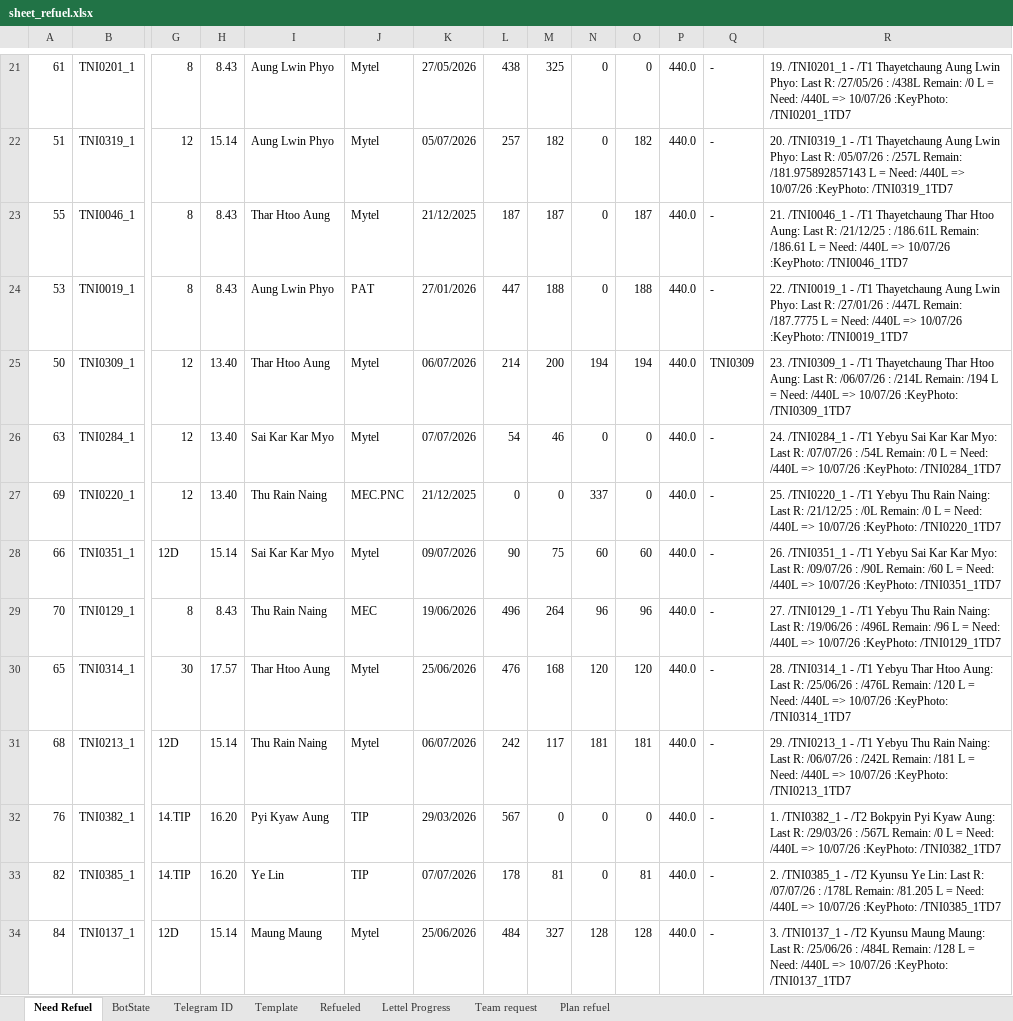
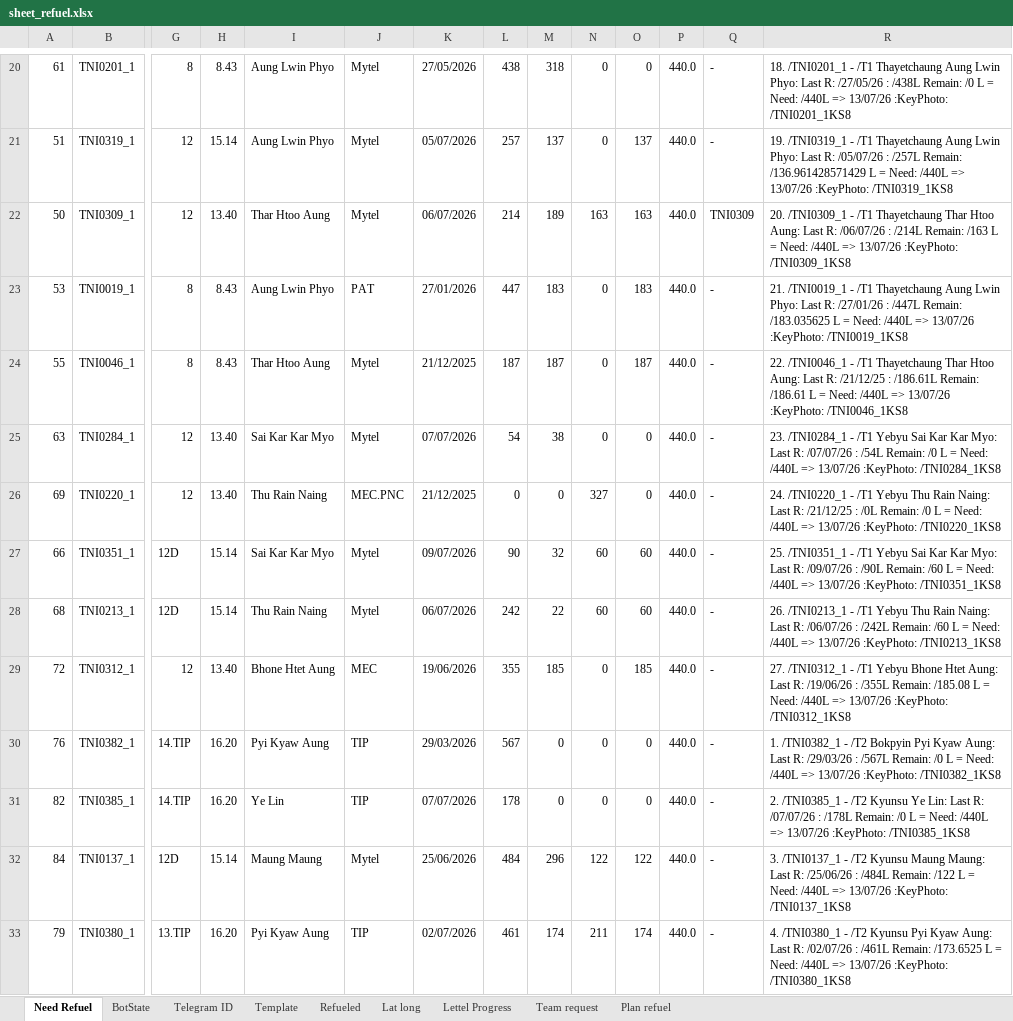
Before and after one commit to MON6879/tni-sitedown-relay, an Excel workbook: scratch/sheet_refuel.xlsx, sheet Need Refuel, drawn as a sheet; only a part is shown, gaps mark what is left out; values as stored, in another font and other column widths than the file's, no borders; charts and pictures not drawn; removed rows and columns are numbered as before the commit, all else as after; rows hold the shown columns only; the diff covers the shown part only; the diff names each change by its address in the sheet, - before the commit and + after, or states it on an @@ line.

```diff
--- a/scratch/sheet_refuel.xlsx (sheet Need Refuel)
+++ b/scratch/sheet_refuel.xlsx (sheet Need Refuel)
+sheet tab: Lat long
-M20: 325
+M20: 318
-R20: 19. /TNI0201_1 - /T1 Thayetchaung Aung Lwin Phyo: Last R: /27/05/26 : /438L Remain: /0 L = Need: /440L => 10/07/26 :KeyPhoto: /TNI0201_1TD7
+R20: 18. /TNI0201_1 - /T1 Thayetchaung Aung Lwin Phyo: Last R: /27/05/26 : /438L Remain: /0 L = Need: /440L => 13/07/26 :KeyPhoto: /TNI0201_1KS8
-M21: 182
+M21: 137
-O21: 182
+O21: 137
-R21: 20. /TNI0319_1 - /T1 Thayetchaung Aung Lwin Phyo: Last R: /05/07/26 : /257L Remain: /181.975892857143 L = Need: /440L => 10/07/26 :KeyPhoto: /TNI0319_1TD7
+R21: 19. /TNI0319_1 - /T1 Thayetchaung Aung Lwin Phyo: Last R: /05/07/26 : /257L Remain: /136.961428571429 L = Need: /440L => 13/07/26 :KeyPhoto: /TNI0319_1KS8
+row 22: 50 | TNI0309_1 | 12 | 13.40 | Thar Htoo Aung | Mytel | 06/07/2026 | 214 | 189 | 163 | 163 | 440.0 | TNI0309 | 20. /TNI0309_1 - /T1 Thayetchaung Thar Htoo Aung: Last R: /06/07/26 : /214L Remain: /163 L = Need: /440L => 13/07/26 :KeyPhoto: /TNI0309_1KS8
+row 23: 53 | TNI0019_1 | 8 | 8.43 | Aung Lwin Phyo | PAT | 27/01/2026 | 447 | 183 | 0 | 183 | 440.0 | - | 21. /TNI0019_1 - /T1 Thayetchaung Aung Lwin Phyo: Last R: /27/01/26 : /447L Remain: /183.035625 L = Need: /440L => 13/07/26 :KeyPhoto: /TNI0019_1KS8
-R24: 21. /TNI0046_1 - /T1 Thayetchaung Thar Htoo Aung: Last R: /21/12/25 : /186.61L Remain: /186.61 L = Need: /440L => 10/07/26 :KeyPhoto: /TNI0046_1TD7
+R24: 22. /TNI0046_1 - /T1 Thayetchaung Thar Htoo Aung: Last R: /21/12/25 : /186.61L Remain: /186.61 L = Need: /440L => 13/07/26 :KeyPhoto: /TNI0046_1KS8
-row 24: 53 | TNI0019_1 | 8 | 8.43 | Aung Lwin Phyo | PAT | 27/01/2026 | 447 | 188 | 0 | 188 | 440.0 | - | 22. /TNI0019_1 - /T1 Thayetchaung Aung Lwin Phyo: Last R: /27/01/26 : /447L Remain: /187.7775 L = Need: /440L => 10/07/26 :KeyPhoto: /TNI0019_1TD7
-row 25: 50 | TNI0309_1 | 12 | 13.40 | Thar Htoo Aung | Mytel | 06/07/2026 | 214 | 200 | 194 | 194 | 440.0 | TNI0309 | 23. /TNI0309_1 - /T1 Thayetchaung Thar Htoo Aung: Last R: /06/07/26 : /214L Remain: /194 L = Need: /440L => 10/07/26 :KeyPhoto: /TNI0309_1TD7
-M25: 46
+M25: 38
-R25: 24. /TNI0284_1 - /T1 Yebyu Sai Kar Kar Myo: Last R: /07/07/26 : /54L Remain: /0 L = Need: /440L => 10/07/26 :KeyPhoto: /TNI0284_1TD7
+R25: 23. /TNI0284_1 - /T1 Yebyu Sai Kar Kar Myo: Last R: /07/07/26 : /54L Remain: /0 L = Need: /440L => 13/07/26 :KeyPhoto: /TNI0284_1KS8
-N26: 337
+N26: 327
-R26: 25. /TNI0220_1 - /T1 Yebyu Thu Rain Naing: Last R: /21/12/25 : /0L Remain: /0 L = Need: /440L => 10/07/26 :KeyPhoto: /TNI0220_1TD7
+R26: 24. /TNI0220_1 - /T1 Yebyu Thu Rain Naing: Last R: /21/12/25 : /0L Remain: /0 L = Need: /440L => 13/07/26 :KeyPhoto: /TNI0220_1KS8
-M27: 75
+M27: 32
-R27: 26. /TNI0351_1 - /T1 Yebyu Sai Kar Kar Myo: Last R: /09/07/26 : /90L Remain: /60 L = Need: /440L => 10/07/26 :KeyPhoto: /TNI0351_1TD7
+R27: 25. /TNI0351_1 - /T1 Yebyu Sai Kar Kar Myo: Last R: /09/07/26 : /90L Remain: /60 L = Need: /440L => 13/07/26 :KeyPhoto: /TNI0351_1KS8
-row 29: 70 | TNI0129_1 | 8 | 8.43 | Thu Rain Naing | MEC | 19/06/2026 | 496 | 264 | 96 | 96 | 440.0 | - | 27. /TNI0129_1 - /T1 Yebyu Thu Rain Naing: Last R: /19/06/26 : /496L Remain: /96 L = Need: /440L => 10/07/26 :KeyPhoto: /TNI0129_1TD7
-row 30: 65 | TNI0314_1 | 30 | 17.57 | Thar Htoo Aung | Mytel | 25/06/2026 | 476 | 168 | 120 | 120 | 440.0 | - | 28. /TNI0314_1 - /T1 Yebyu Thar Htoo Aung: Last R: /25/06/26 : /476L Remain: /120 L = Need: /440L => 10/07/26 :KeyPhoto: /TNI0314_1TD7
-M28: 117
+M28: 22
-N28: 181
+N28: 60
-O28: 181
+O28: 60
-R28: 29. /TNI0213_1 - /T1 Yebyu Thu Rain Naing: Last R: /06/07/26 : /242L Remain: /181 L = Need: /440L => 10/07/26 :KeyPhoto: /TNI0213_1TD7
+R28: 26. /TNI0213_1 - /T1 Yebyu Thu Rain Naing: Last R: /06/07/26 : /242L Remain: /60 L = Need: /440L => 13/07/26 :KeyPhoto: /TNI0213_1KS8
+row 29: 72 | TNI0312_1 | 12 | 13.40 | Bhone Htet Aung | MEC | 19/06/2026 | 355 | 185 | 0 | 185 | 440.0 | - | 27. /TNI0312_1 - /T1 Yebyu Bhone Htet Aung: Last R: /19/06/26 : /355L Remain: /185.08 L = Need: /440L => 13/07/26 :KeyPhoto: /TNI0312_1KS8
-R30: …/440L => 10/07/26 :KeyPhoto: /TNI0382_1TD7
+R30: …/440L => 13/07/26 :KeyPhoto: /TNI0382_1KS8
-M31: 81
+M31: 0
-O31: 81
+O31: 0
-R31: …/178L Remain: /81.205 L = Need: /440L => 10/07/26 :KeyPhoto: /TNI0385_1TD7
+R31: …/178L Remain: /0 L = Need: /440L => 13/07/26 :KeyPhoto: /TNI0385_1KS8
-M32: 327
+M32: 296
-N32: 128
+N32: 122
-O32: 128
+O32: 122
-R32: …/484L Remain: /128 L = Need: /440L => 10/07/26 :KeyPhoto: /TNI0137_1TD7
+R32: …/484L Remain: /122 L = Need: /440L => 13/07/26 :KeyPhoto: /TNI0137_1KS8
+row 33: 79 | TNI0380_1 | 13.TIP | 16.20 | Pyi Kyaw Aung | TIP | 02/07/2026 | 461 | 174 | 211 | 174 | 440.0 | - | 4. /TNI0380_1 - /T2 Kyunsu Pyi Kyaw Aung: Last R: /02/07/26 : /461L Remain: /173.6525 L = Need: /440L => 13/07/26 :KeyPhoto: /TNI0380_1KS8
```
Also changed, not shown: 18 added rows, 18 removed rows and 71 edited cells elsewhere in this sheet, sheet Refueled, sheet BotState, sheet Template, charts or pictures, 38 other files.
